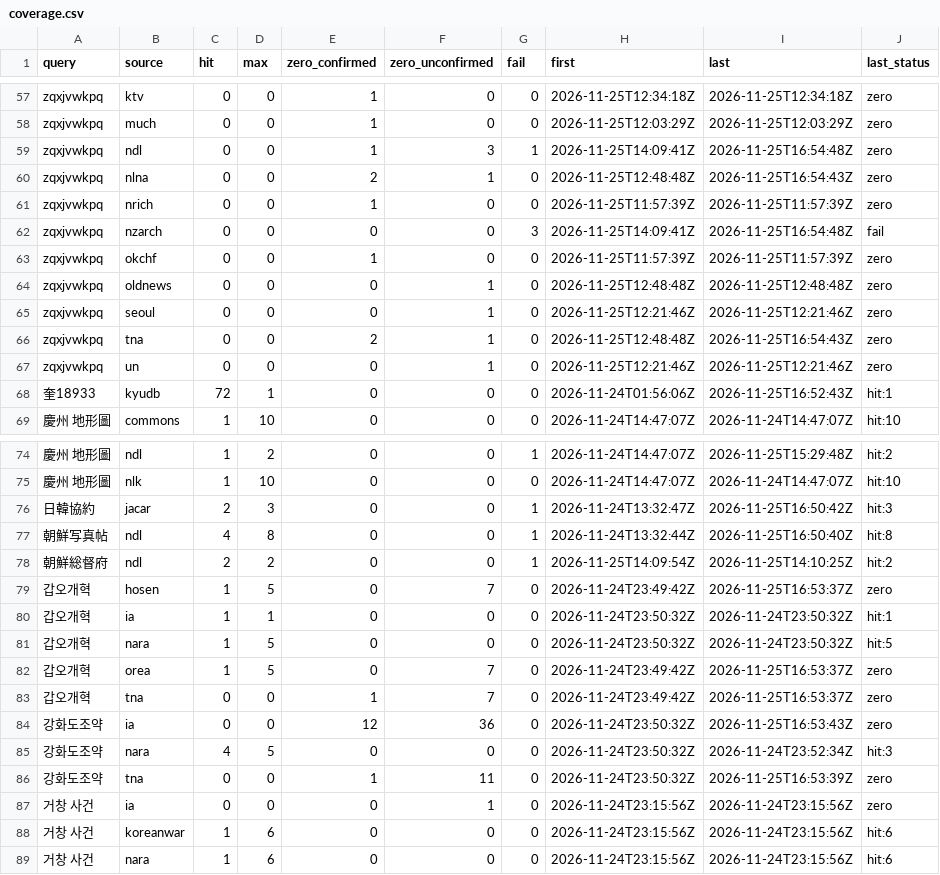
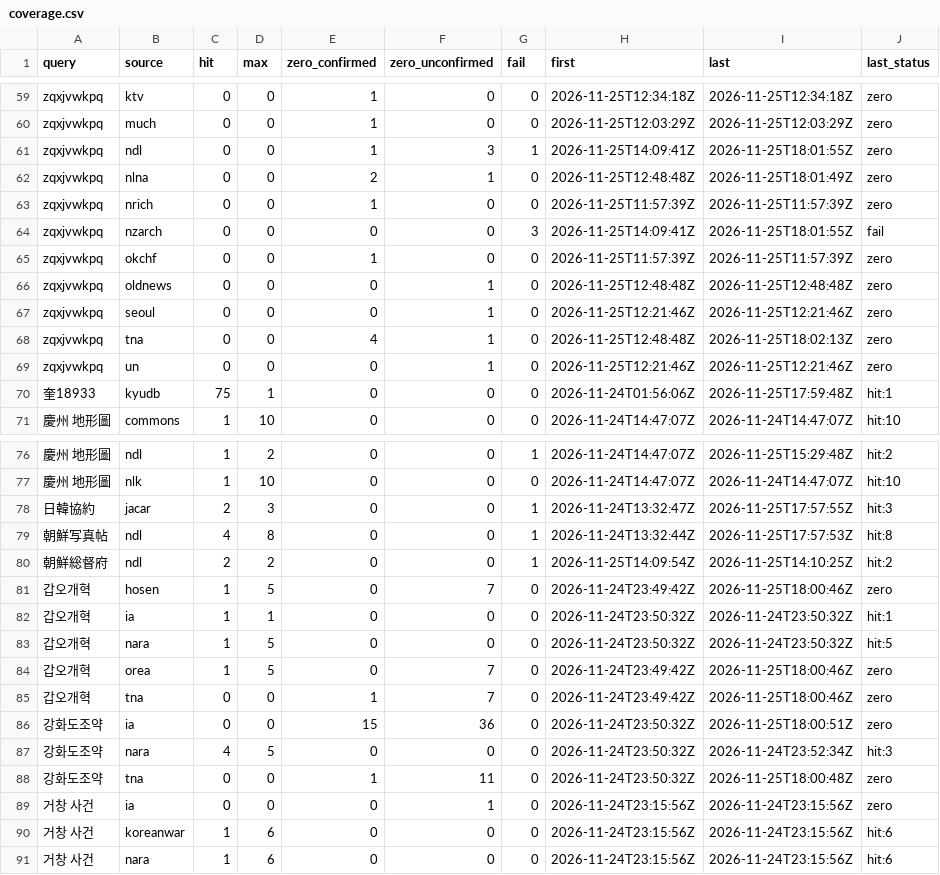
Before and after one commit to changgi/korea-archive-mcp, a CSV file: docs/data/coverage.csv, drawn as a sheet; only a part is shown, gaps mark what is left out; addresses are those after the commit; the diff covers the shown part only; the diff names each change by its address in the sheet, - before the commit and + after, or states it on an @@ line.

```diff
--- a/docs/data/coverage.csv
+++ b/docs/data/coverage.csv
-I61 (last): 2026-11-25T16:54:48Z
+I61 (last): 2026-11-25T18:01:55Z
-I62 (last): 2026-11-25T16:54:43Z
+I62 (last): 2026-11-25T18:01:49Z
-I64 (last): 2026-11-25T16:54:48Z
+I64 (last): 2026-11-25T18:01:55Z
-E68 (zero_confirmed): 2
+E68 (zero_confirmed): 4
-I68 (last): 2026-11-25T16:54:43Z
+I68 (last): 2026-11-25T18:02:13Z
-C70 (hit): 72
+C70 (hit): 75
-I70 (last): 2026-11-25T16:52:43Z
+I70 (last): 2026-11-25T17:59:48Z
-I78 (last): 2026-11-25T16:50:42Z
+I78 (last): 2026-11-25T17:57:55Z
-I79 (last): 2026-11-25T16:50:40Z
+I79 (last): 2026-11-25T17:57:53Z
-I81 (last): 2026-11-25T16:53:37Z
+I81 (last): 2026-11-25T18:00:46Z
-I84:I85 (last): 2026-11-25T16:53:37Z
+I84:I85 (last): 2026-11-25T18:00:46Z
-E86 (zero_confirmed): 12
+E86 (zero_confirmed): 15
-I86 (last): 2026-11-25T16:53:43Z
+I86 (last): 2026-11-25T18:00:51Z
-I88 (last): 2026-11-25T16:53:39Z
+I88 (last): 2026-11-25T18:00:48Z
```
Also changed, not shown: 2 added rows and 77 edited cells elsewhere in this file, 31 other files.
